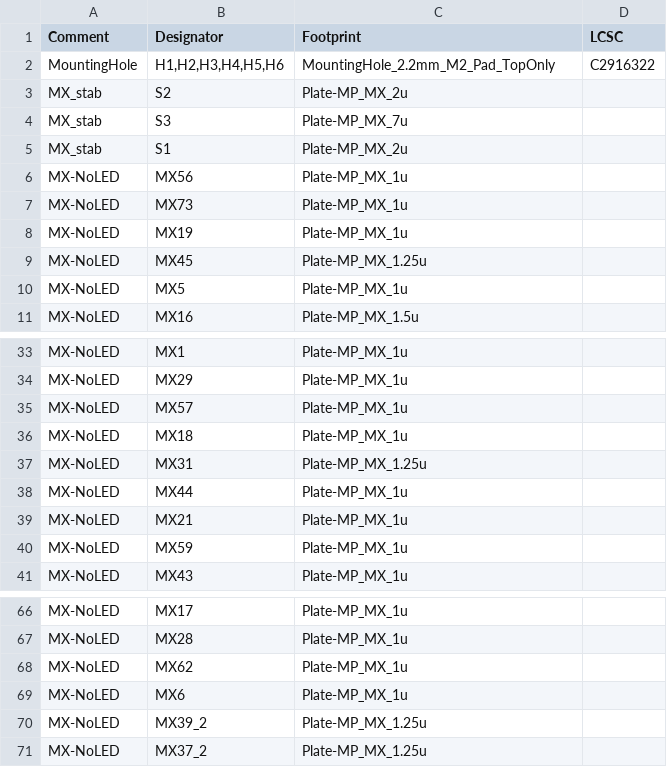
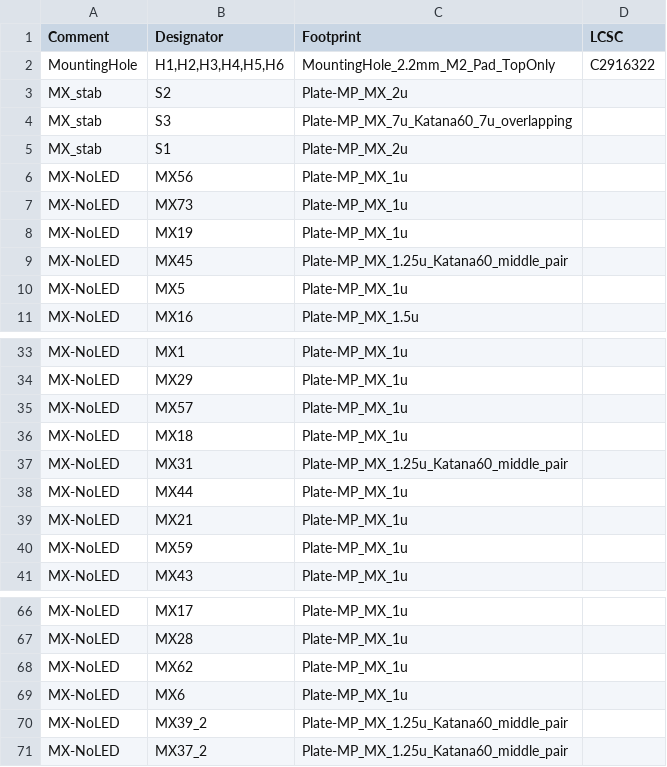
Before and after one commit to rominronin/katana-60-pro-plate, a CSV file: jlcpcb/production_files/BOM-katana60-pro-plate.csv, drawn as a sheet; only a part is shown, gaps mark what is left out.

Commit message:
- Add readme file - update design - update production files

```diff
--- a/jlcpcb/production_files/BOM-katana60-pro-plate.csv
+++ b/jlcpcb/production_files/BOM-katana60-pro-plate.csv
@@ -3,3 +3,3 @@ MountingHole,"H1,H2,H3,H4,H5,H6",MountingHole_2.2mm_M2_Pad_TopOnly,C2916322
 MX_stab,S2,Plate-MP_MX_2u,
-MX_stab,S3,Plate-MP_MX_7u,
+MX_stab,S3,Plate-MP_MX_7u_Katana60_7u_overlapping,
 MX_stab,S1,Plate-MP_MX_2u,
@@ -8,3 +8,3 @@ MX-NoLED,MX73,Plate-MP_MX_1u,
 MX-NoLED,MX19,Plate-MP_MX_1u,
-MX-NoLED,MX45,Plate-MP_MX_1.25u,
+MX-NoLED,MX45,Plate-MP_MX_1.25u_Katana60_middle_pair,
 MX-NoLED,MX5,Plate-MP_MX_1u,
@@ -36,3 +36,3 @@ MX-NoLED,MX57,Plate-MP_MX_1u,
 MX-NoLED,MX18,Plate-MP_MX_1u,
-MX-NoLED,MX31,Plate-MP_MX_1.25u,
+MX-NoLED,MX31,Plate-MP_MX_1.25u_Katana60_middle_pair,
 MX-NoLED,MX44,Plate-MP_MX_1u,
@@ -69,3 +69,3 @@ MX-NoLED,MX62,Plate-MP_MX_1u,
 MX-NoLED,MX6,Plate-MP_MX_1u,
-MX-NoLED,MX39_2,Plate-MP_MX_1.25u,
-MX-NoLED,MX37_2,Plate-MP_MX_1.25u,
+MX-NoLED,MX39_2,Plate-MP_MX_1.25u_Katana60_middle_pair,
+MX-NoLED,MX37_2,Plate-MP_MX_1.25u_Katana60_middle_pair,
```
Also changed, not shown: 19 other files.
